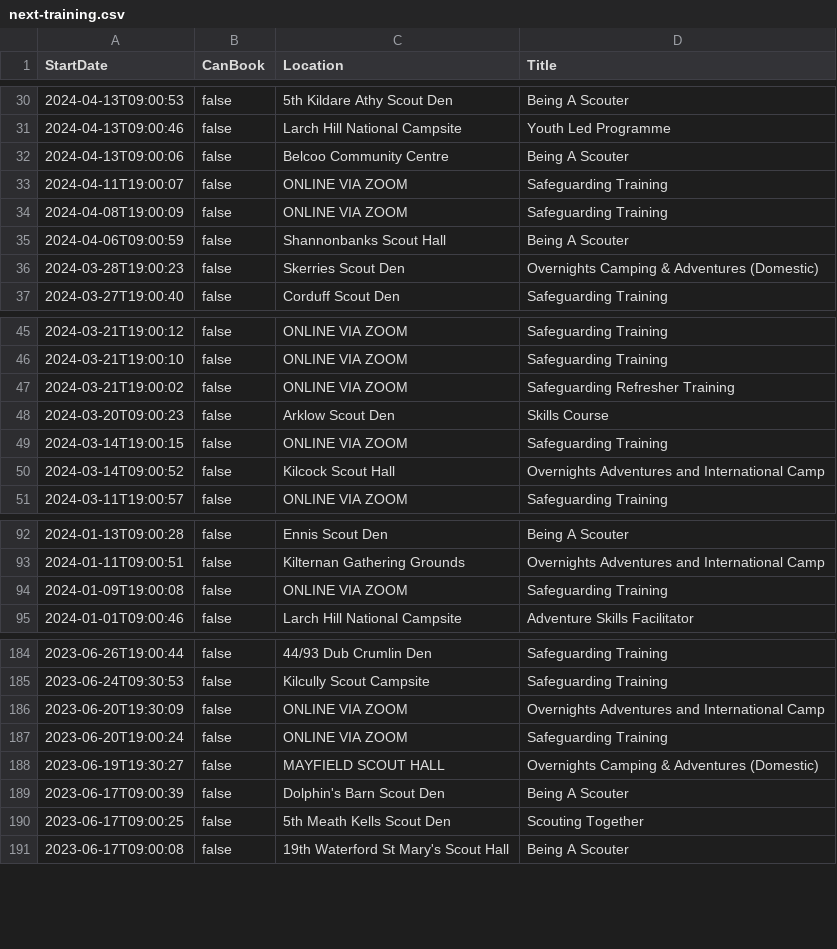
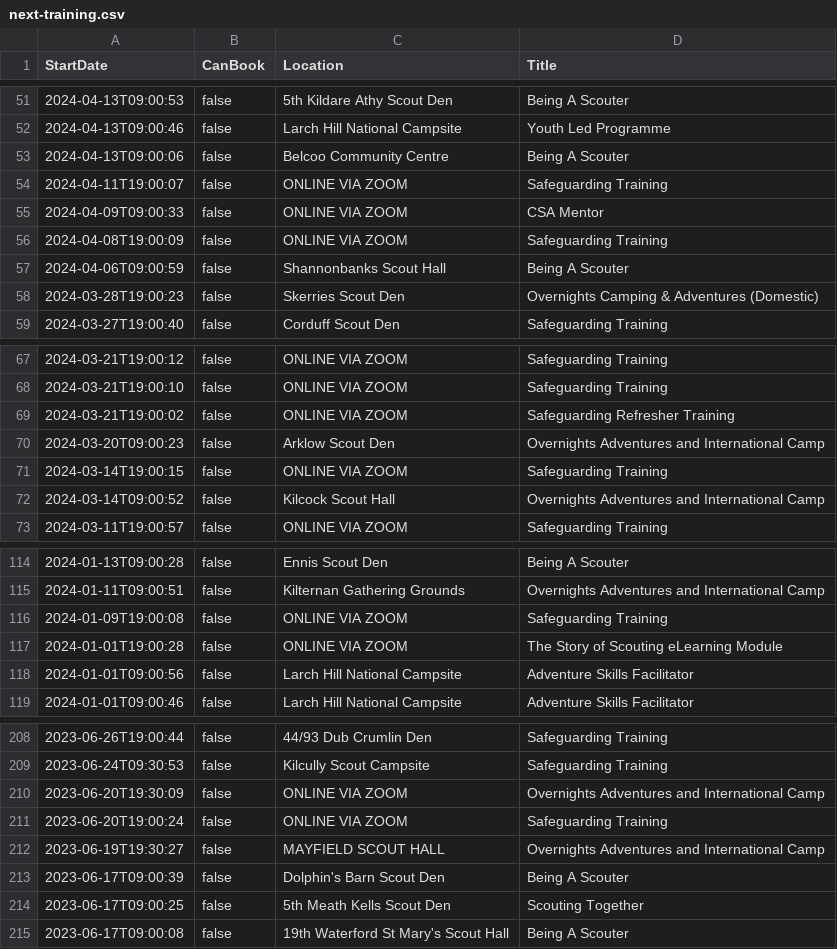
Before and after one commit to markmc/scouts-ie-training-schedule, a CSV file: next-training.csv, drawn as a sheet; only a part is shown, gaps mark what is left out; the diff covers the shown part only.

```diff
--- a/next-training.csv
+++ b/next-training.csv
@@ -33,2 +54,3 @@ StartDate,CanBook,Location,Title
 "2024-04-11T19:00:07",false,"ONLINE VIA ZOOM","Safeguarding Training"
+"2024-04-09T09:00:33",false,"ONLINE VIA ZOOM","CSA Mentor"
 "2024-04-08T19:00:09",false,"ONLINE VIA ZOOM","Safeguarding Training"
@@ -47,3 +69,3 @@ StartDate,CanBook,Location,Title
 "2024-03-21T19:00:02",false,"ONLINE VIA ZOOM","Safeguarding Refresher Training"
-"2024-03-20T09:00:23",false,"Arklow Scout Den","Skills Course"
+"2024-03-20T09:00:23",false,"Arklow Scout Den","Overnights Adventures and International Camp"
 "2024-03-14T19:00:15",false,"ONLINE VIA ZOOM","Safeguarding Training"
@@ -94,2 +116,4 @@ StartDate,CanBook,Location,Title
 "2024-01-09T19:00:08",false,"ONLINE VIA ZOOM","Safeguarding Training"
+"2024-01-01T19:00:28",false,"ONLINE VIA ZOOM","The Story of Scouting eLearning Module"
+"2024-01-01T09:00:56",false,"Larch Hill National Campsite","Adventure Skills Facilitator"
 "2024-01-01T09:00:46",false,"Larch Hill National Campsite","Adventure Skills Facilitator"
@@ -187,3 +211,3 @@ StartDate,CanBook,Location,Title
 "2023-06-20T19:00:24",false,"ONLINE VIA ZOOM","Safeguarding Training"
-"2023-06-19T19:30:27",false,"MAYFIELD SCOUT HALL ","Overnights Camping & Adventures (Domestic)"
+"2023-06-19T19:30:27",false,"MAYFIELD SCOUT HALL ","Overnights Adventures and International Camp"
 "2023-06-17T09:00:39",false,"Dolphin's Barn Scout Den","Being A Scouter"
```
Also changed, not shown: 22 added rows, 1 removed row and 7 edited cells elsewhere in this file, next-activity.csv, 2 other files.
